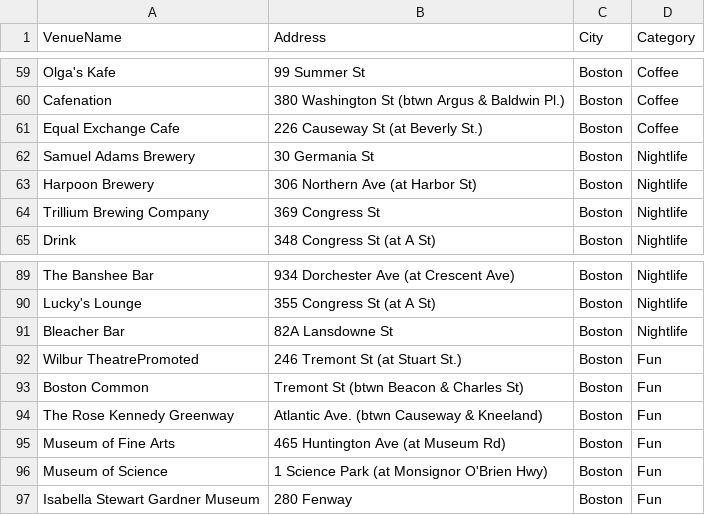
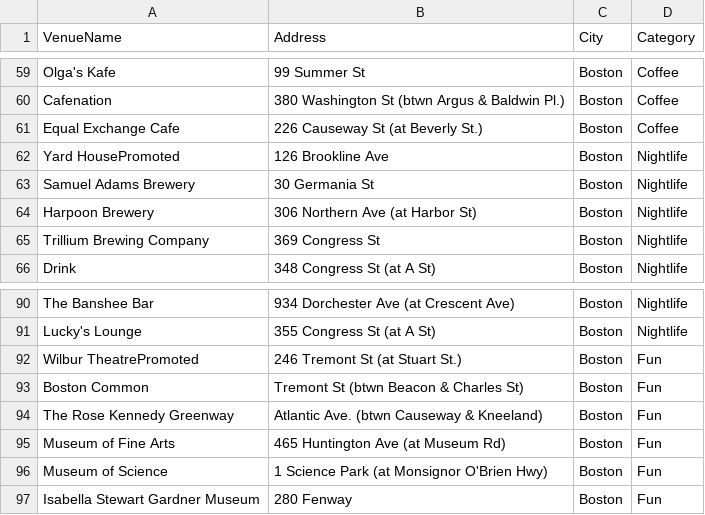
Before and after one commit to aswathyd/Simple_DataScraping, a CSV file: Boston.csv, drawn as a sheet; only a part is shown, gaps mark what is left out.

```diff
--- a/Boston.csv
+++ b/Boston.csv
@@ -61,2 +61,3 @@ Cafenation,380 Washington St (btwn Argus & Baldwin Pl.),Boston,Coffee
 Equal Exchange Cafe,226 Causeway St (at Beverly St.),Boston,Coffee
+Yard HousePromoted,126 Brookline Ave,Boston,Nightlife
 Samuel Adams Brewery,30 Germania St,Boston,Nightlife
@@ -90,3 +91,2 @@ The Banshee Bar,934 Dorchester Ave (at Crescent Ave),Boston,Nightlife
 Lucky's Lounge,355 Congress St (at A St),Boston,Nightlife
-Bleacher Bar,82A Lansdowne St,Boston,Nightlife
 Wilbur TheatrePromoted,246 Tremont St (at Stuart St.),Boston,Fun
```
Also changed, not shown: Arlington.csv, 3 other files.
